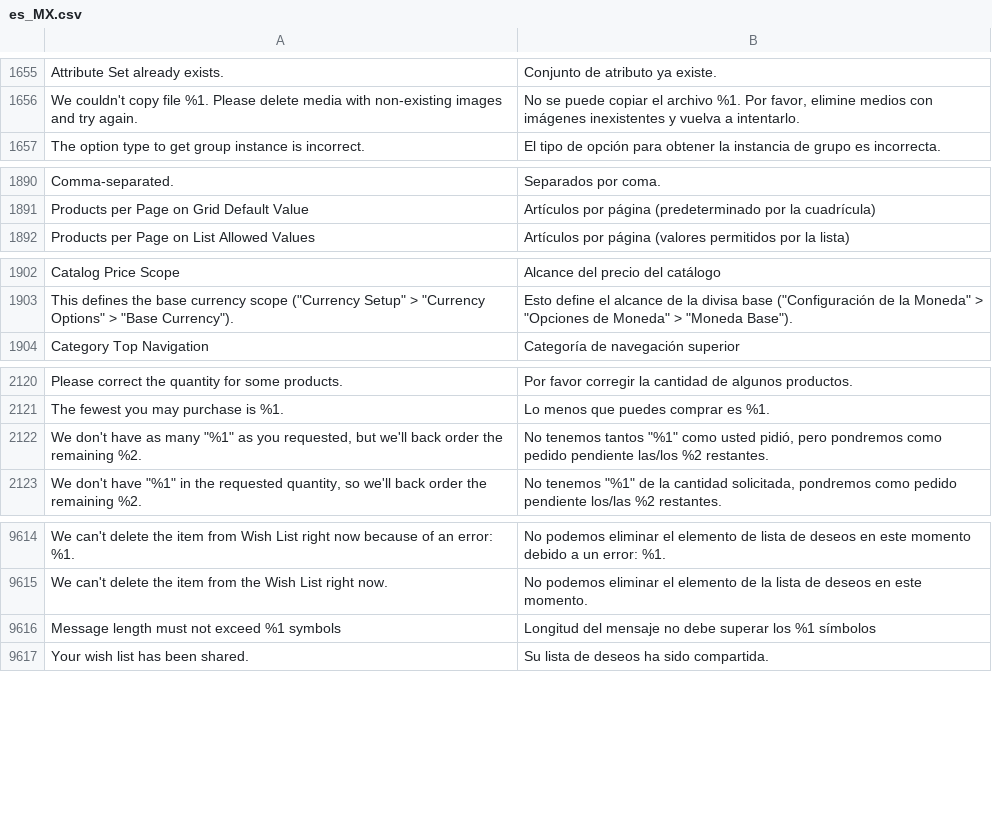
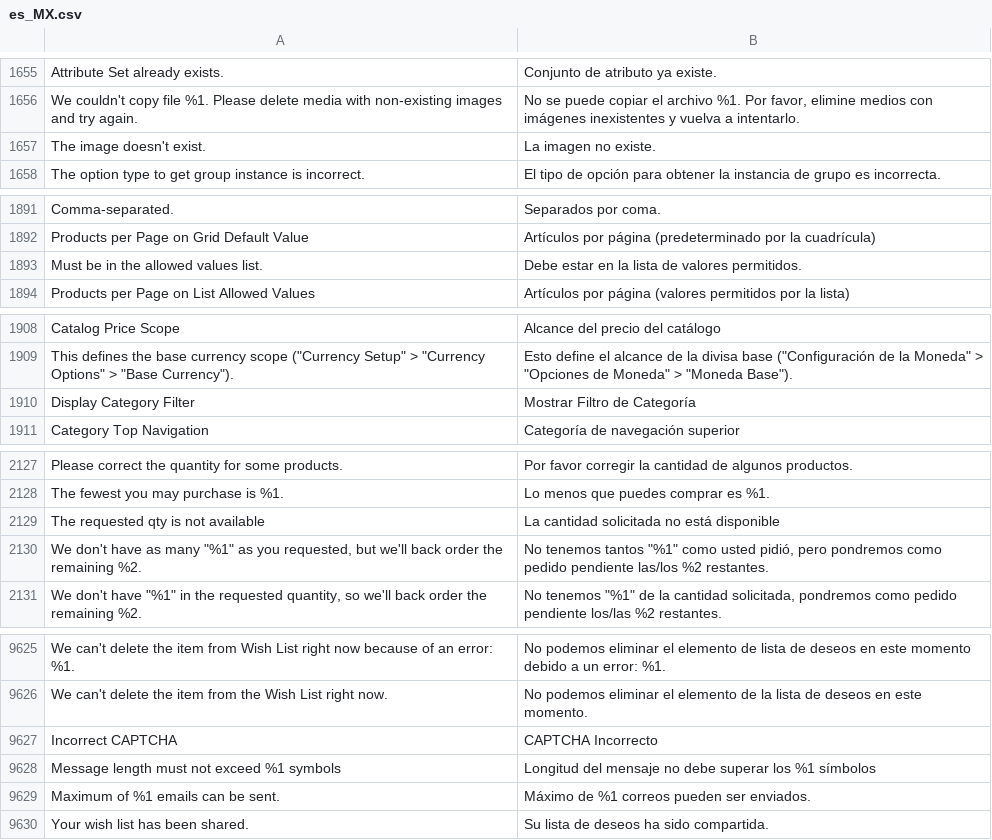
Before and after one commit to magento-l10n/language-es_MX, a CSV file: es_MX.csv, drawn as a sheet; only a part is shown, gaps mark what is left out; the diff covers the shown part only; the diff names each change by its address in the sheet, - before the commit and + after, or states it on an @@ line.

```diff
--- a/es_MX.csv
+++ b/es_MX.csv
+row 1657: The image doesn't exist. | La imagen no existe.
+row 1893: Must be in the allowed values list. | Debe estar en la lista de valores permitidos.
+row 1910: Display Category Filter | Mostrar Filtro de Categoría
+row 2129: The requested qty is not available | La cantidad solicitada no está disponible
+row 9627: Incorrect CAPTCHA | CAPTCHA Incorrecto
+row 9629: Maximum of %1 emails can be sent. | Máximo de %1 correos pueden ser enviados.
```
Also changed, not shown: 19 added rows elsewhere in this file, 1 other file.
